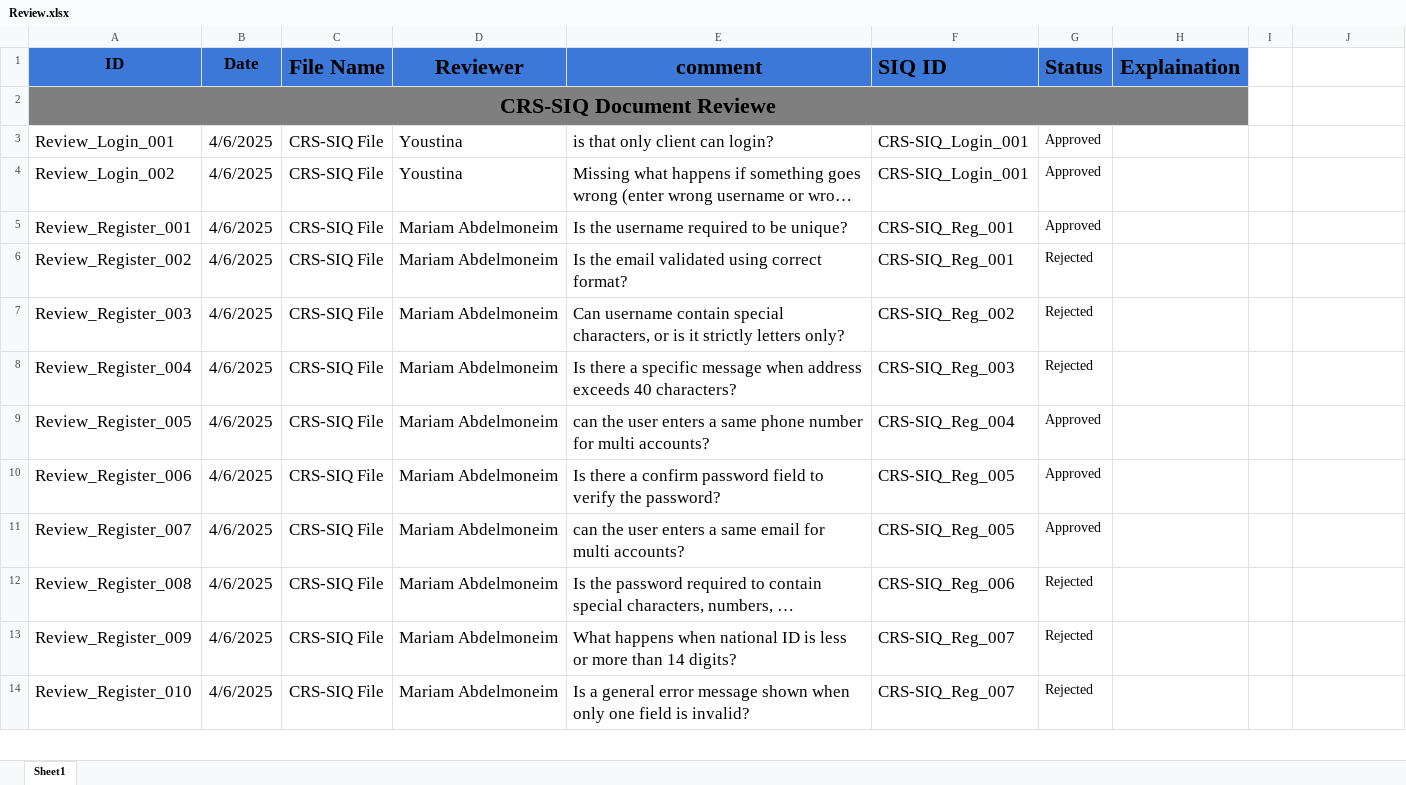
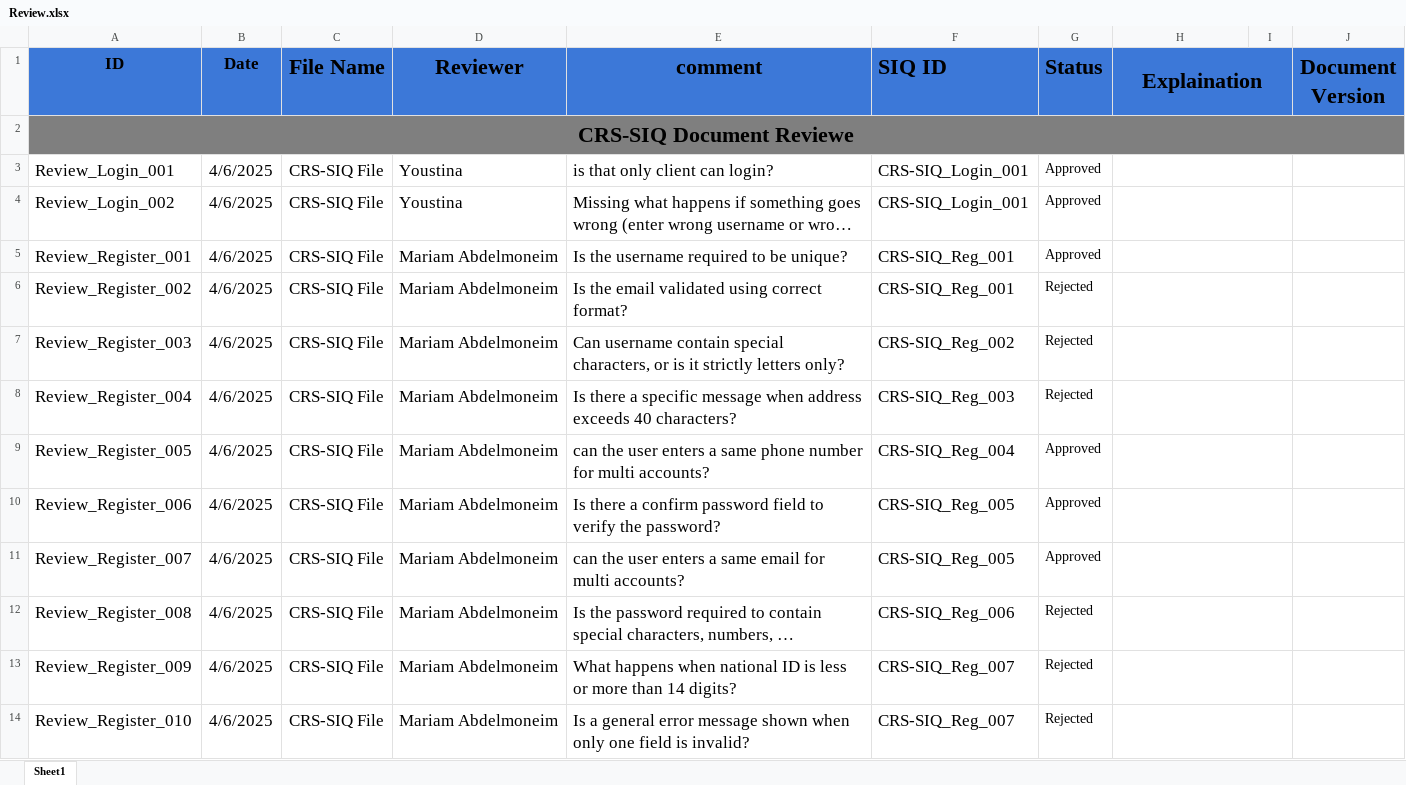
Before and after one commit to abdallahEl-Karamany/Online-Mobile-Store-WebSite, an Excel workbook: Requirments/Review.xlsx, sheet Sheet1, drawn as a sheet; only a part is shown; long unchanged cells end in …; values as stored, in another font and other column widths than the file's, no borders; the diff covers the shown part only; the diff names each change by its address in the sheet, - before the commit and + after, or states it on an @@ line.

Commit message:
Doc: Updated Review doc with Doc version column

```diff
--- a/Requirments/Review.xlsx (sheet Sheet1)
+++ b/Requirments/Review.xlsx (sheet Sheet1)
+H1:I1 merged
-I1:J1 fill: none
+I1:J1 fill: #3C78D8
-J1: (empty)
+J1: Document Version
-A2:H2 merged
+A2:J2 merged
-I2:J2 fill: none
+I2:J2 fill: #7F7F7F
+H3:I3 merged
+H4:I4 merged
+H5:I5 merged
+H6:I6 merged
+H7:I7 merged
+H8:I8 merged
+H9:I9 merged
+H10:I10 merged
+H11:I11 merged
+H12:I12 merged
+H13:I13 merged
+H14:I14 merged
```
Also changed, not shown: cell formats and merged cells elsewhere in this sheet.
